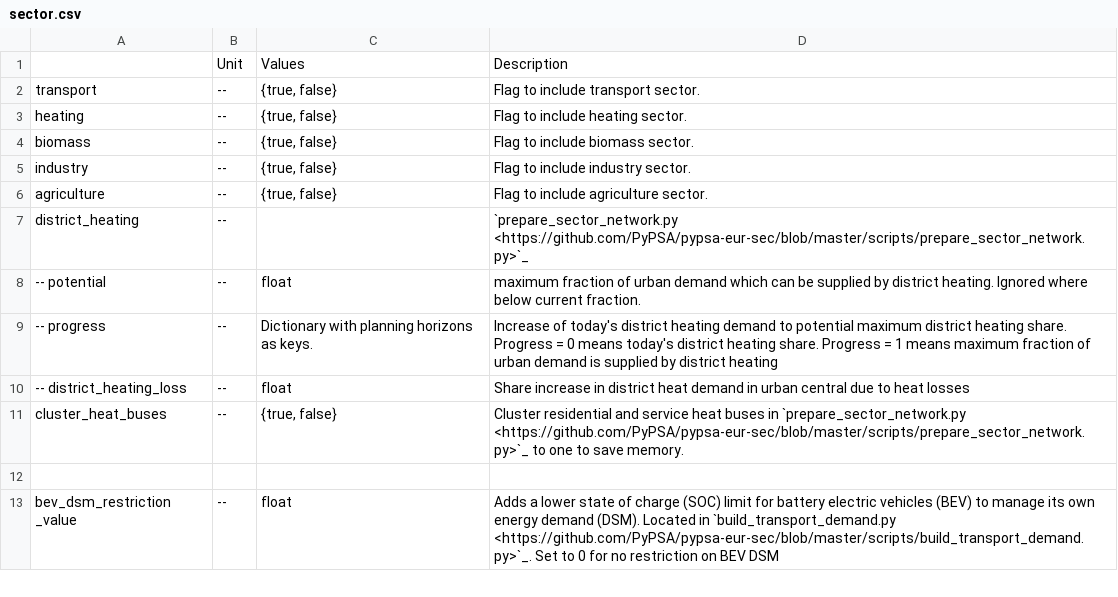
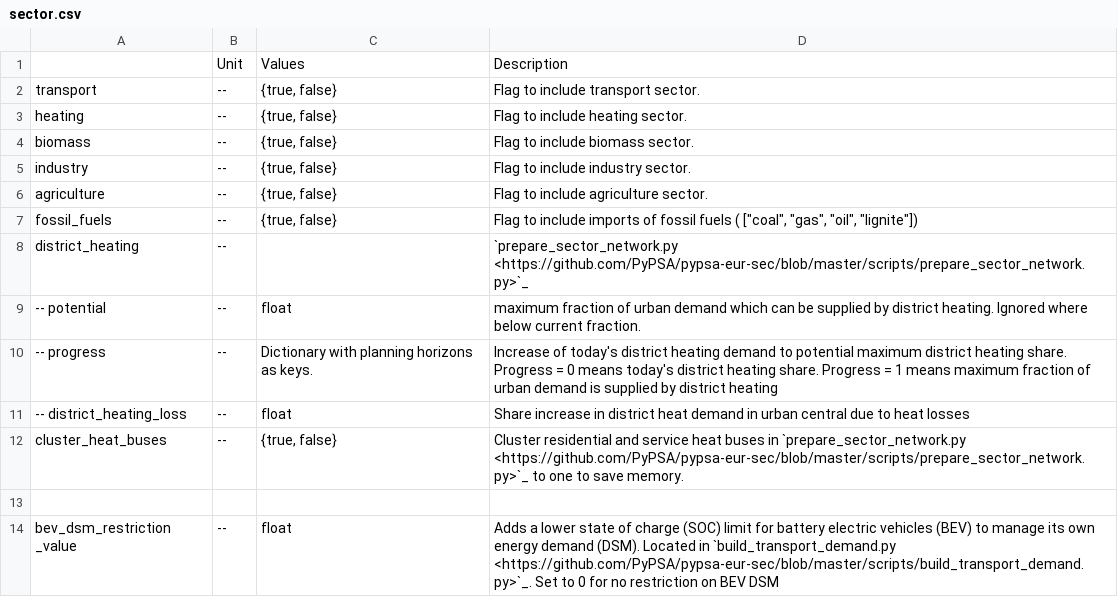
Before and after one commit to Luca2299/pypsa-eur, a CSV file: doc/configtables/sector.csv, drawn as a sheet; only a part is shown; the diff names each change by its address in the sheet, - before the commit and + after, or states it on an @@ line.

Commit message:
add description for new config setting

```diff
--- a/doc/configtables/sector.csv
+++ b/doc/configtables/sector.csv
+row 7: fossil_fuels | -- | {true, false} | Flag to include imports of fossil fuels ( ["coal", "gas", "oil", "lignite"])
```
